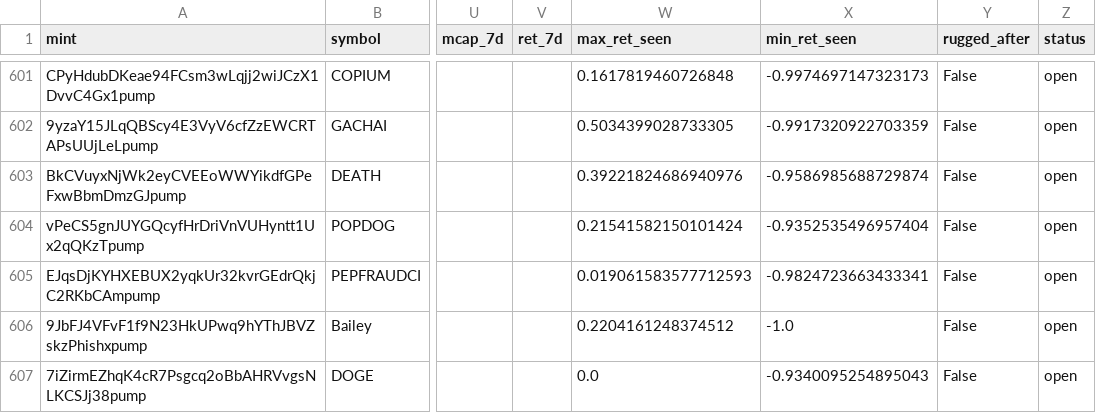
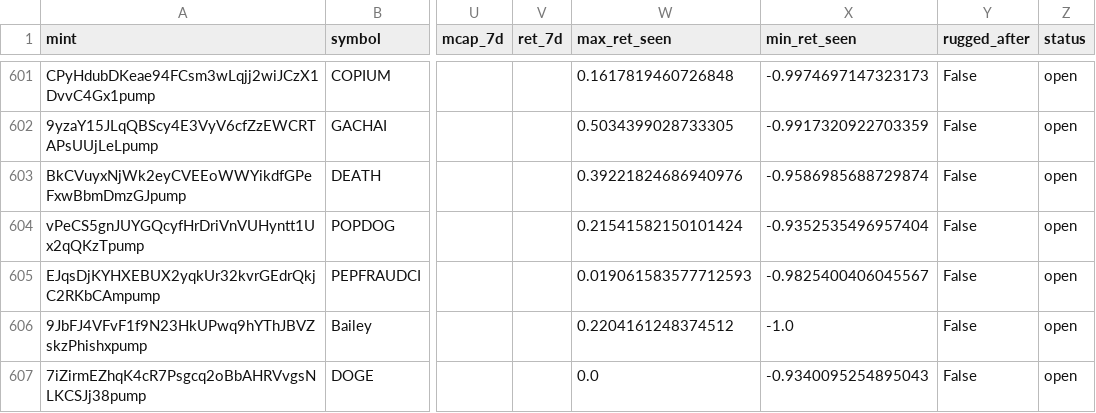
Before and after one commit to yousefjan2007-crypto/solana_screener, a CSV file: data/ledger.csv, drawn as a sheet; only a part is shown, gaps mark what is left out; the diff covers the shown part only; the diff names each change by its address in the sheet, - before the commit and + after, or states it on an @@ line.

```diff
--- a/data/ledger.csv
+++ b/data/ledger.csv
-X605 (min_ret_seen): -0.9824723663433341
+X605 (min_ret_seen): -0.9825400406045567
```
Also changed, not shown: 2 added rows and 68 edited cells elsewhere in this file, 2 other files.
